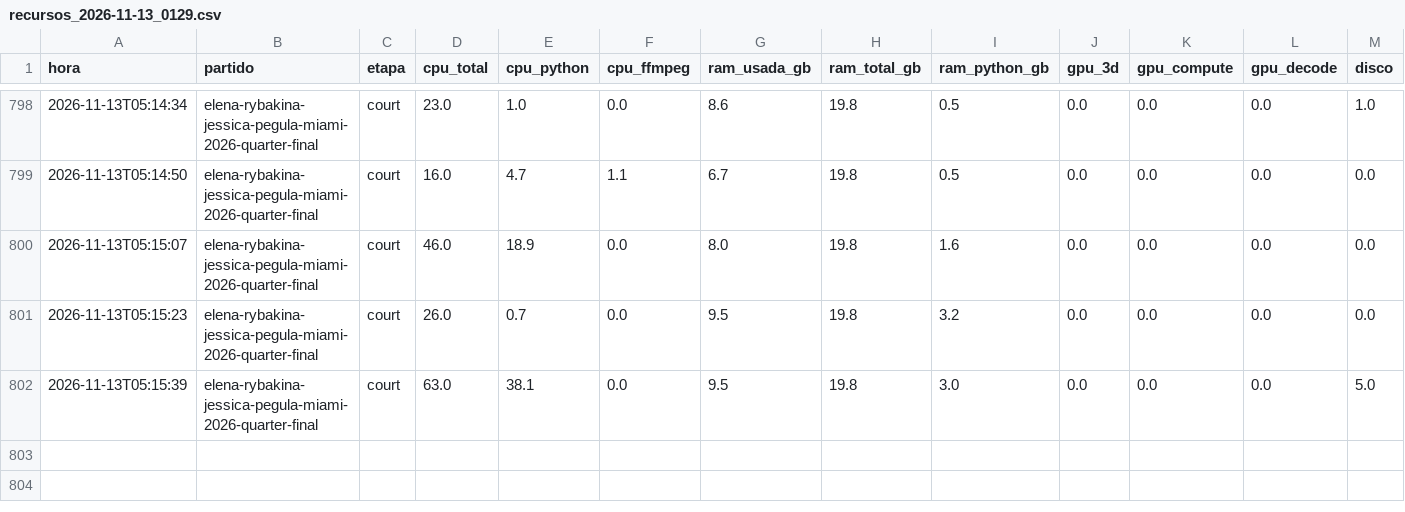
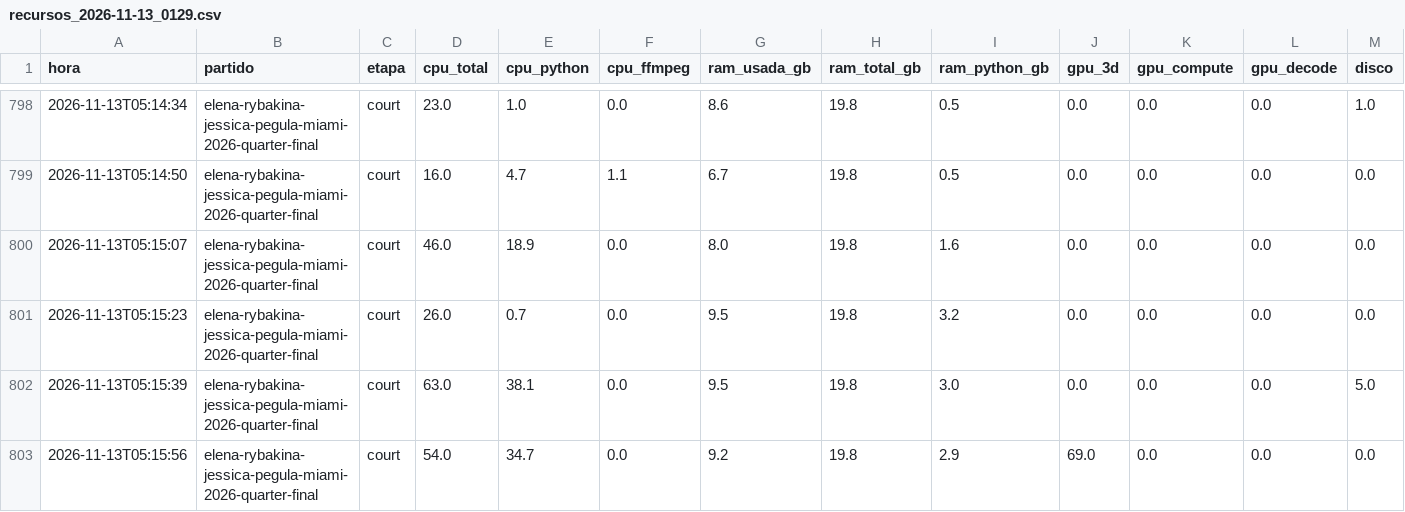
Before and after one commit to estebancobo-dot/tennis-biomechanics, a CSV file: recursos/recursos_2026-11-13_0129.csv, drawn as a sheet; only a part is shown, gaps mark what is left out; rows hold the shown columns only; the diff names each change by its address in the sheet, - before the commit and + after, or states it on an @@ line.

```diff
--- a/recursos/recursos_2026-11-13_0129.csv
+++ b/recursos/recursos_2026-11-13_0129.csv
+row 803: 2026-11-13T05:15:56 | elena-rybakina-jessica-pegula-miami-2026-quarter-final | court | 54.0 | 34.7 | 0.0 | 9.2 | 19.8 | 2.9 | 69.0 | 0.0 | 0.0 | 0.0
```
Also changed, not shown: 5 other files.
